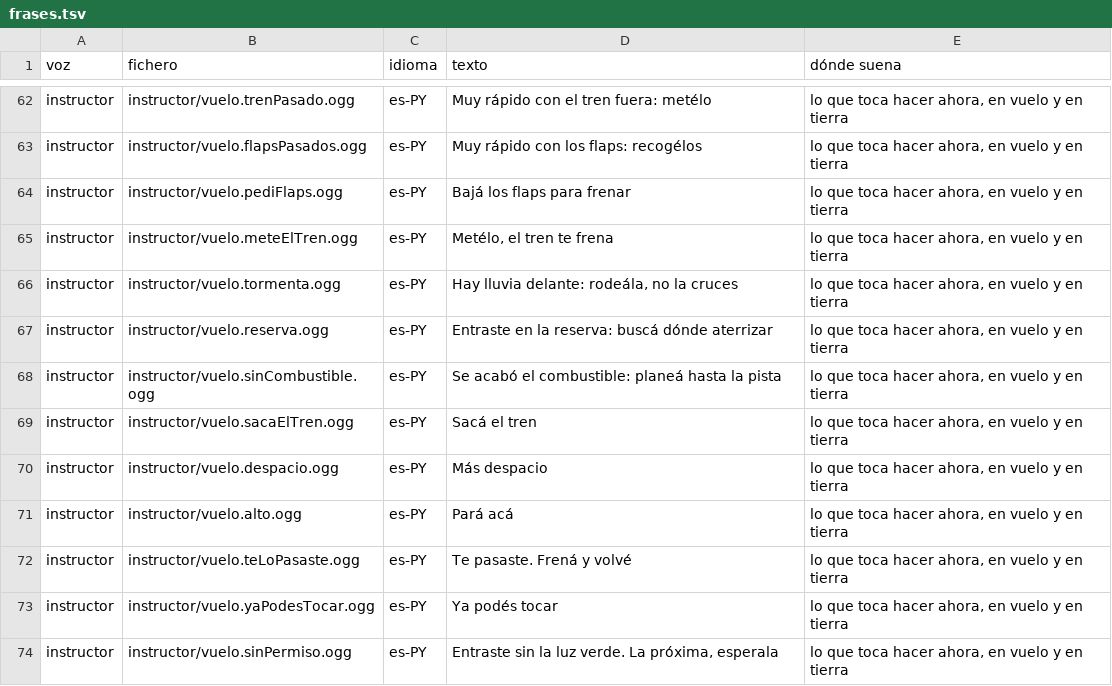
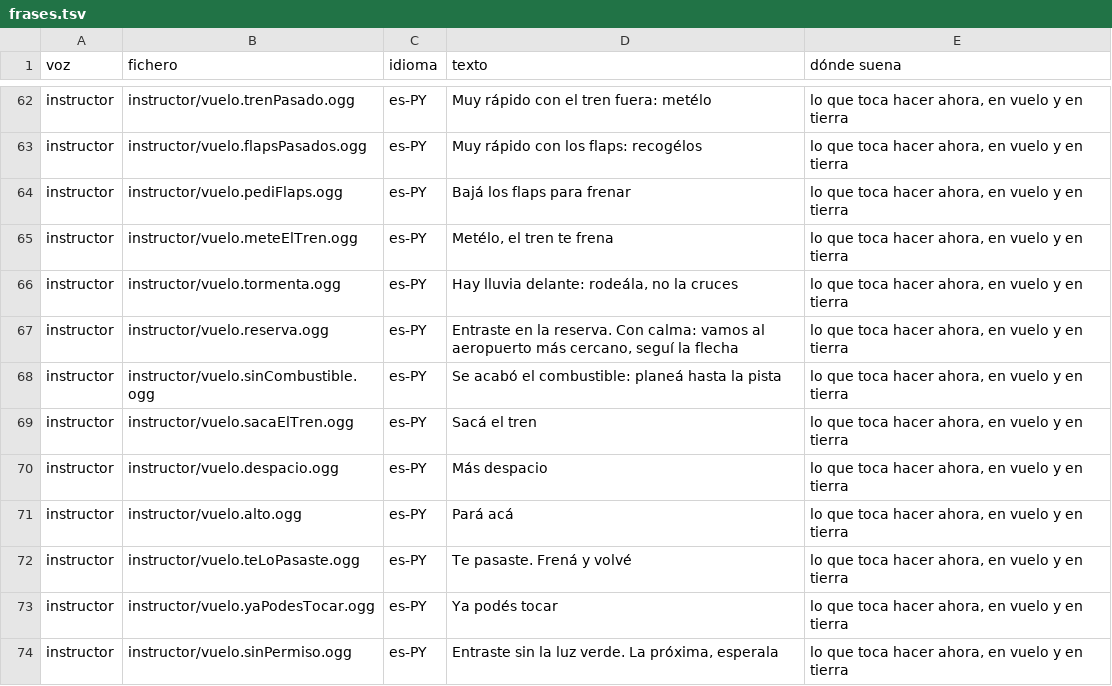
Before and after one commit to OksigeniaSL/oga-veve, a TSV file: docs/voces/frases.tsv, drawn as a sheet; only a part is shown, gaps mark what is left out.

Commit message:
fix(voz): la reserva dice «seguí la flecha», y una toma regrabada se oye nueva
La frase de la reserva cambió de texto —ya no manda a buscar dónde aterrizar,
porque la flecha se va sola al campo más cercano— y se grabó otra vez con la
misma voz de la instructora. Solo esa: el resto del pack se deja como estaba.

Y una toma regrabada con el mismo nombre **no llegaba nunca** a quien ya
tuviera el pack: las piezas se sirven de la caché por nombre, y el nombre no
cambia. El manifiesto sí se pide siempre de la red y trae lo que dura cada
pieza, así que la duración va ahora en la dirección de cada pieza como
huella. Una toma nueva casi nunca dura lo mismo que la vieja; cuesta bajarse
el pack una vez más.

```diff
--- a/docs/voces/frases.tsv
+++ b/docs/voces/frases.tsv
@@ -66,3 +66,3 @@ instructor	instructor/vuelo.meteElTren.ogg	es-PY	Metélo, el tren te frena	lo qu
 instructor	instructor/vuelo.tormenta.ogg	es-PY	Hay lluvia delante: rodeála, no la cruces	lo que toca hacer ahora, en vuelo y en tierra
-instructor	instructor/vuelo.reserva.ogg	es-PY	Entraste en la reserva: buscá dónde aterrizar	lo que toca hacer ahora, en vuelo y en tierra
+instructor	instructor/vuelo.reserva.ogg	es-PY	Entraste en la reserva. Con calma: vamos al aeropuerto más cercano, seguí la flecha	lo que toca hacer ahora, en vuelo y en tierra
 instructor	instructor/vuelo.sinCombustible.ogg	es-PY	Se acabó el combustible: planeá hasta la pista	lo que toca hacer ahora, en vuelo y en tierra
```
Also changed, not shown: docs/voces/guion-instructor.tsv, 7 other files.
